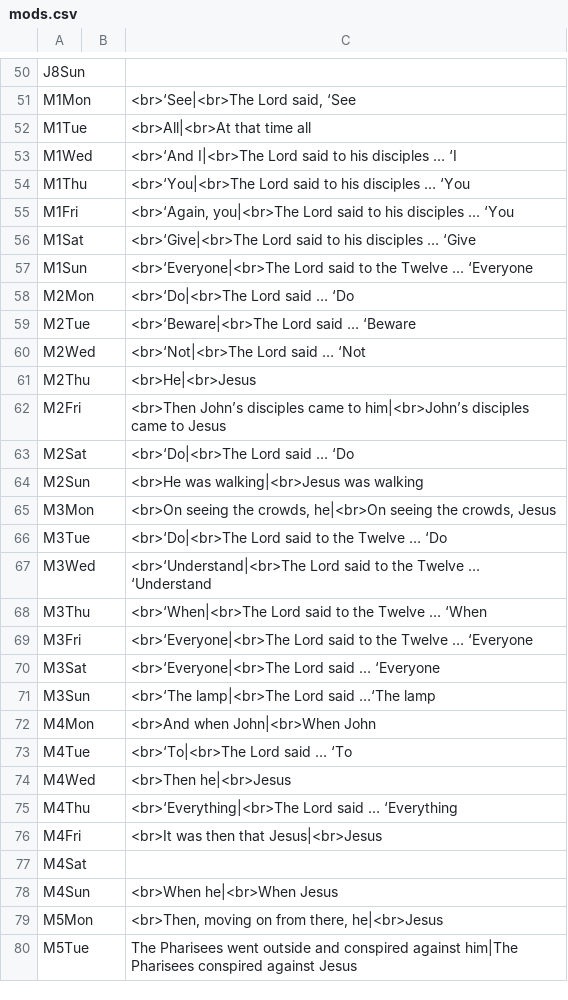
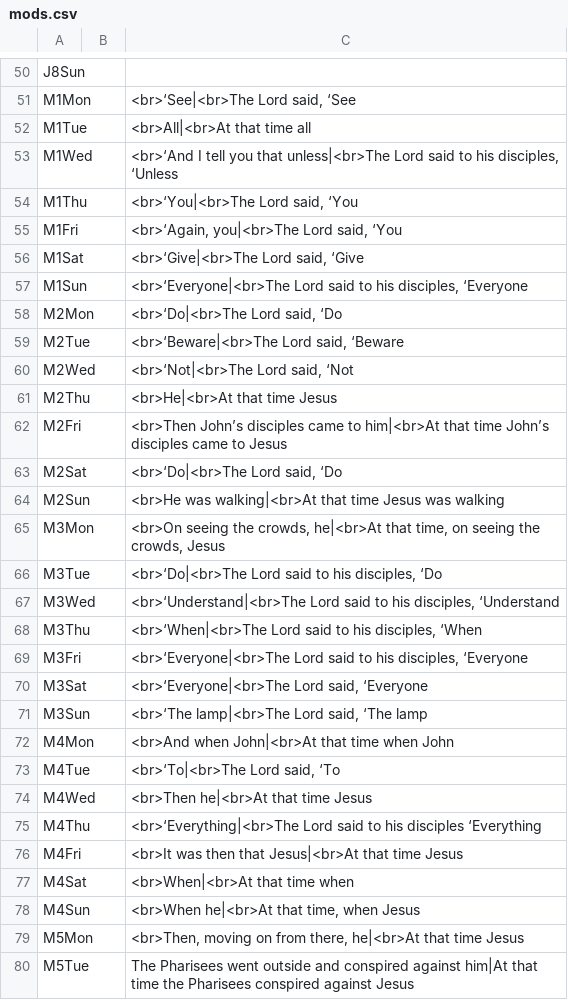
Before and after one commit to cmbryan/yocal, a CSV file: db/mods.csv, drawn as a sheet; only a part is shown, gaps mark what is left out; the diff covers the shown part only.

```diff
--- a/db/mods.csv
+++ b/db/mods.csv
@@ -52,29 +52,29 @@ M1Mon		<br>‘See|<br>The Lord said, ‘See
 M1Tue		<br>All|<br>At that time all
-M1Wed		<br>‘And I|<br>The Lord said to his disciples … ‘I
-M1Thu		<br>‘You|<br>The Lord said to his disciples … ‘You
-M1Fri		<br>‘Again, you|<br>The Lord said to his disciples … ‘You
-M1Sat		<br>‘Give|<br>The Lord said to his disciples … ‘Give
-M1Sun		<br>‘Everyone|<br>The Lord said to the Twelve … ‘Everyone
-M2Mon		<br>‘Do|<br>The Lord said … ‘Do
-M2Tue		<br>‘Beware|<br>The Lord said … ‘Beware
-M2Wed		<br>‘Not|<br>The Lord said … ‘Not
-M2Thu		<br>He|<br>Jesus
-M2Fri		<br>Then John’s disciples came to him|<br>John’s disciples came to Jesus
-M2Sat		<br>‘Do|<br>The Lord said … ‘Do
-M2Sun		<br>He was walking|<br>Jesus was walking
-M3Mon		<br>On seeing the crowds, he|<br>On seeing the crowds, Jesus
-M3Tue		<br>‘Do|<br>The Lord said to the Twelve … ‘Do
-M3Wed		<br>‘Understand|<br>The Lord said to the Twelve … ‘Understand
-M3Thu		<br>‘When|<br>The Lord said to the Twelve … ‘When
-M3Fri		<br>‘Everyone|<br>The Lord said to the Twelve … ‘Everyone
-M3Sat		<br>‘Everyone|<br>The Lord said … ‘Everyone
-M3Sun		<br>‘The lamp|<br>The Lord said …‘The lamp
-M4Mon		<br>And when John|<br>When John
-M4Tue		<br>‘To|<br>The Lord said … ‘To
-M4Wed		<br>Then he|<br>Jesus
-M4Thu		<br>‘Everything|<br>The Lord said … ‘Everything
-M4Fri		<br>It was then that Jesus|<br>Jesus
-M4Sat		
-M4Sun		<br>When he|<br>When Jesus
-M5Mon		<br>Then, moving on from there, he|<br>Jesus
-M5Tue		The Pharisees went outside and conspired against him|The Pharisees conspired against Jesus
+M1Wed		<br>‘And I tell you that unless|<br>The Lord said to his disciples, ‘Unless
+M1Thu		<br>‘You|<br>The Lord said, ‘You
+M1Fri		<br>‘Again, you|<br>The Lord said, ‘You
+M1Sat		<br>‘Give|<br>The Lord said, ‘Give
+M1Sun		<br>‘Everyone|<br>The Lord said to his disciples, ‘Everyone
+M2Mon		<br>‘Do|<br>The Lord said, ‘Do
+M2Tue		<br>‘Beware|<br>The Lord said, ‘Beware
+M2Wed		<br>‘Not|<br>The Lord said, ‘Not
+M2Thu		<br>He|<br>At that time Jesus
+M2Fri		<br>Then John’s disciples came to him|<br>At that time John’s disciples came to Jesus
+M2Sat		<br>‘Do|<br>The Lord said, ‘Do
+M2Sun		<br>He was walking|<br>At that time Jesus was walking
+M3Mon		<br>On seeing the crowds, he|<br>At that time, on seeing the crowds, Jesus
+M3Tue		<br>‘Do|<br>The Lord said to his disciples, ‘Do
+M3Wed		<br>‘Understand|<br>The Lord said to his disciples, ‘Understand
+M3Thu		<br>‘When|<br>The Lord said to his disciples, ‘When
+M3Fri		<br>‘Everyone|<br>The Lord said to his disciples, ‘Everyone
+M3Sat		<br>‘Everyone|<br>The Lord said, ‘Everyone
+M3Sun		<br>‘The lamp|<br>The Lord said, ‘The lamp
+M4Mon		<br>And when John|<br>At that time when John
+M4Tue		<br>‘To|<br>The Lord said, ‘To
+M4Wed		<br>Then he|<br>At that time Jesus
+M4Thu		<br>‘Everything|<br>The Lord said to his disciples ‘Everything
+M4Fri		<br>It was then that Jesus|<br>At that time Jesus
+M4Sat		<br>When|<br>At that time when
+M4Sun		<br>When he|<br>At that time, when Jesus
+M5Mon		<br>Then, moving on from there, he|<br>At that time Jesus
+M5Tue		The Pharisees went outside and conspired against him|At that time the Pharisees conspired against Jesus
```
Also changed, not shown: 98 edited cells elsewhere in this file, 4 other files.
